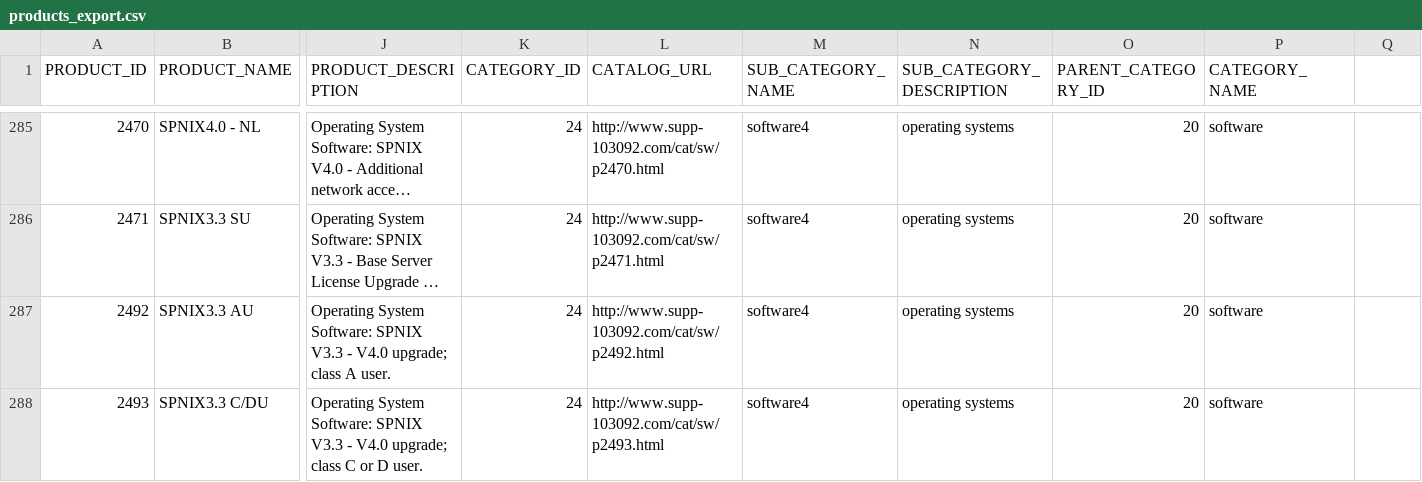
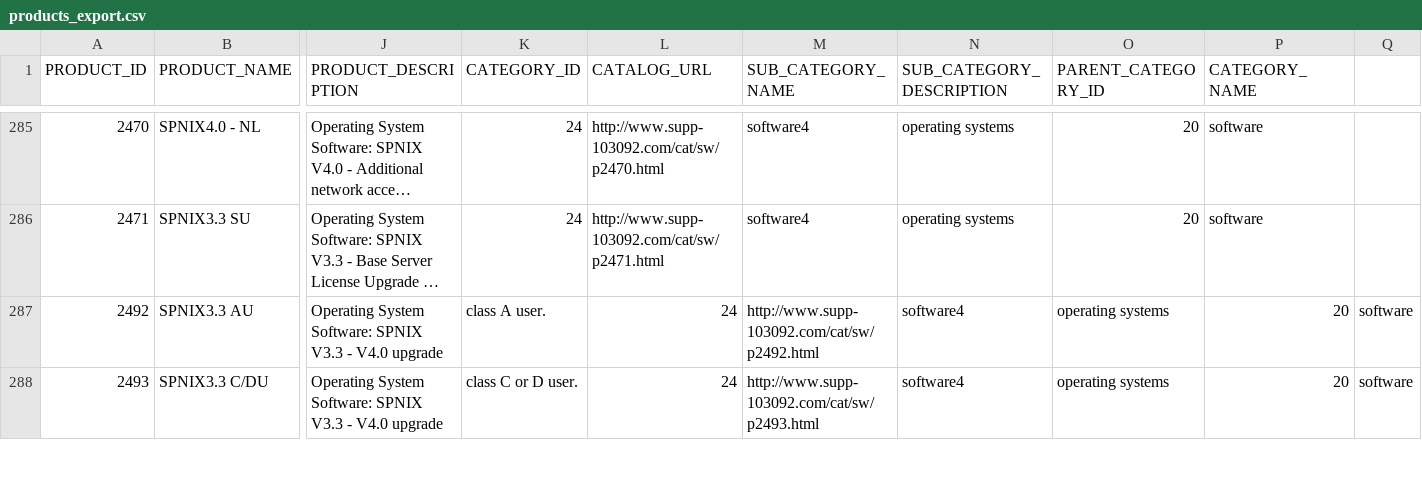
Before and after one commit to ihsanarifr/pentaho-tutorial, a CSV file: etl-transformation/products_export.csv, drawn as a sheet; only a part is shown, gaps mark what is left out; long unchanged cells end in …; the diff covers the shown part only; the diff names each change by its address in the sheet, - before the commit and + after, or states it on an @@ line.

Commit message:
customer and product edit transformation

```diff
--- a/etl-transformation/products_export.csv
+++ b/etl-transformation/products_export.csv
-J287 (PRODUCT_DESCRIPTION): …- V4.0 upgrade; class A user.
+J287 (PRODUCT_DESCRIPTION): …- V4.0 upgrade
-K287 (CATEGORY_ID): 24
+K287 (CATEGORY_ID): class A user.
-L287 (CATALOG_URL): http://www.supp-103092.com/cat/sw/p2492.html
+L287 (CATALOG_URL): 24
-M287 (SUB_CATEGORY_NAME): software4
+M287 (SUB_CATEGORY_NAME): http://www.supp-103092.com/cat/sw/p2492.html
-N287:N288 (SUB_CATEGORY_DESCRIPTION): operating systems
+N287:N288 (SUB_CATEGORY_DESCRIPTION): software4
-O287:O288 (PARENT_CATEGORY_ID): 20
+O287:O288 (PARENT_CATEGORY_ID): operating systems
-P287:P288 (CATEGORY_NAME): software
+P287:P288 (CATEGORY_NAME): 20
-Q287:Q288: (empty)
+Q287:Q288: software
-J288 (PRODUCT_DESCRIPTION): …- V4.0 upgrade; class C or D user.
+J288 (PRODUCT_DESCRIPTION): …- V4.0 upgrade
-K288 (CATEGORY_ID): 24
+K288 (CATEGORY_ID): class C or D user.
-L288 (CATALOG_URL): http://www.supp-103092.com/cat/sw/p2493.html
+L288 (CATALOG_URL): 24
-M288 (SUB_CATEGORY_NAME): software4
+M288 (SUB_CATEGORY_NAME): http://www.supp-103092.com/cat/sw/p2493.html
```
Also changed, not shown: 66 edited cells elsewhere in this file, etl-transformation/customers_export.csv, 3 other files.
